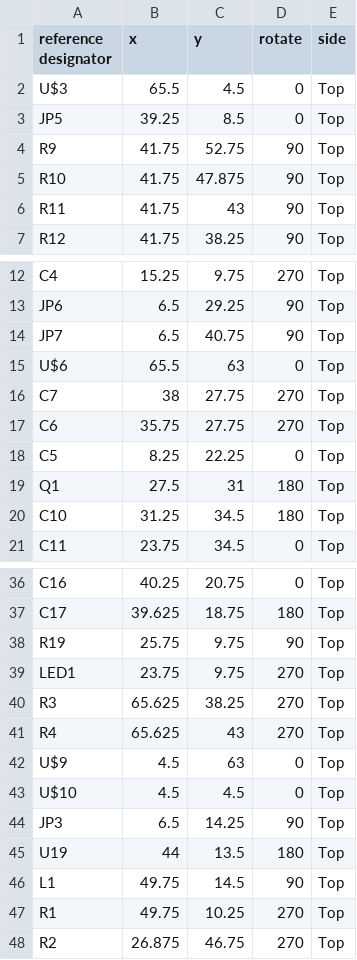
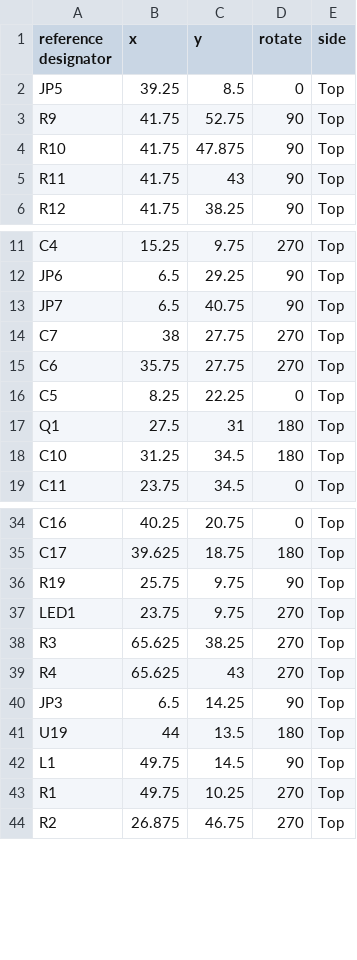
Before and after one commit to Rafa350/EdaTools, a CSV file: Data/Production/eCircuits/eCircuits_CPL.csv, drawn as a sheet; only a part is shown, gaps mark what is left out.

```diff
--- a/Data/Production/eCircuits/eCircuits_CPL.csv
+++ b/Data/Production/eCircuits/eCircuits_CPL.csv
@@ -1,3 +1,2 @@
 reference designator, x, y, rotate, side
-U$3, 65.5, 4.5, 0, Top
 JP5, 39.25, 8.5, 0, Top
@@ -14,3 +13,2 @@ JP6, 6.5, 29.25, 90, Top
 JP7, 6.5, 40.75, 90, Top
-U$6, 65.5, 63, 0, Top
 C7, 38, 27.75, 270, Top
@@ -41,4 +39,2 @@ R3, 65.625, 38.25, 270, Top
 R4, 65.625, 43, 270, Top
-U$9, 4.5, 63, 0, Top
-U$10, 4.5, 4.5, 0, Top
 JP3, 6.5, 14.25, 90, Top
```
Also changed, not shown: 24 other files.
